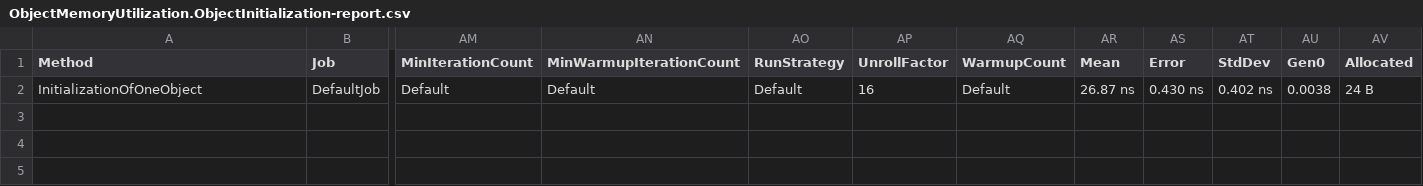
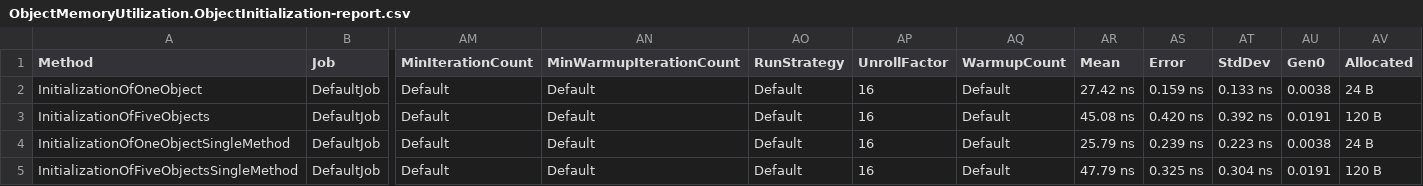
Before and after one commit to nicolaiheuck/Own.BenchmarkCollection, a CSV file: ObjectMemoryUtilization/Artifacts/results/ObjectMemoryUtilization.ObjectInitialization-report.csv, drawn as a sheet; only a part is shown, gaps mark what is left out; rows hold the shown columns only; the diff names each change by its address in the sheet, - before the commit and + after, or states it on an @@ line.

```diff
--- a/ObjectMemoryUtilization/Artifacts/results/ObjectMemoryUtilization.ObjectInitialization-report.csv
+++ b/ObjectMemoryUtilization/Artifacts/results/ObjectMemoryUtilization.ObjectInitialization-report.csv
-AR2 (Mean): 26.87 ns
+AR2 (Mean): 27.42 ns
-AS2 (Error): 0.430 ns
+AS2 (Error): 0.159 ns
-AT2 (StdDev): 0.402 ns
+AT2 (StdDev): 0.133 ns
+row 3: InitializationOfFiveObjects | DefaultJob | Default | Default | Default | 16 | Default | 45.08 ns | 0.420 ns | 0.392 ns | 0.0191 | 120 B
+row 4: InitializationOfOneObjectSingleMethod | DefaultJob | Default | Default | Default | 16 | Default | 25.79 ns | 0.239 ns | 0.223 ns | 0.0038 | 24 B
+row 5: InitializationOfFiveObjectsSingleMethod | DefaultJob | Default | Default | Default | 16 | Default | 47.79 ns | 0.325 ns | 0.304 ns | 0.0191 | 120 B
```
Also changed, not shown: 3 other files.
